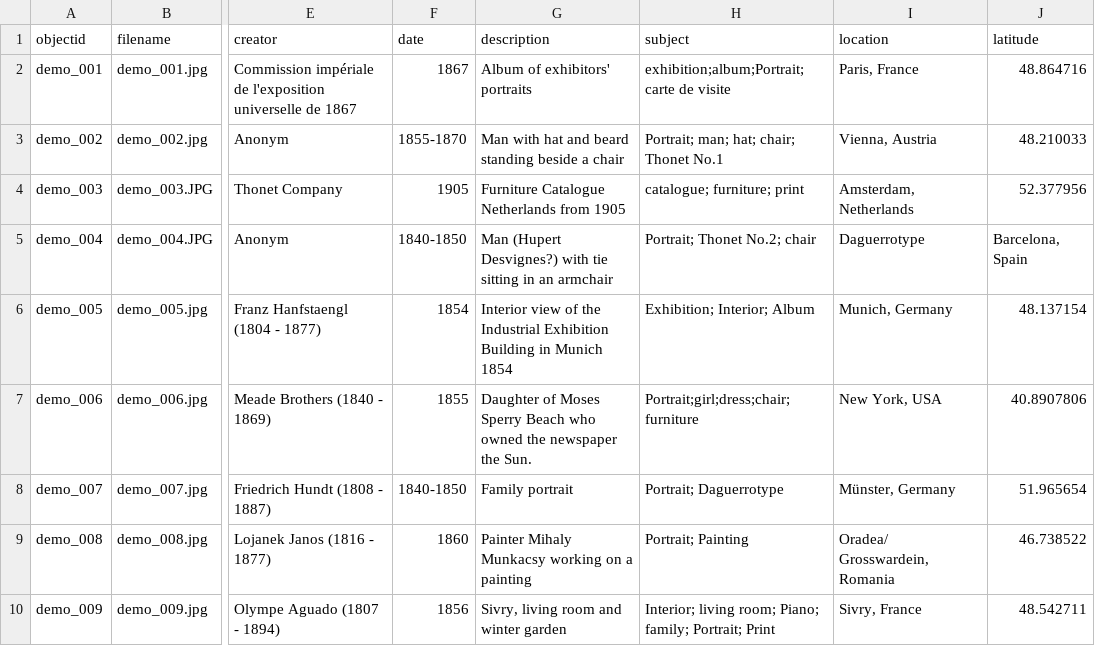
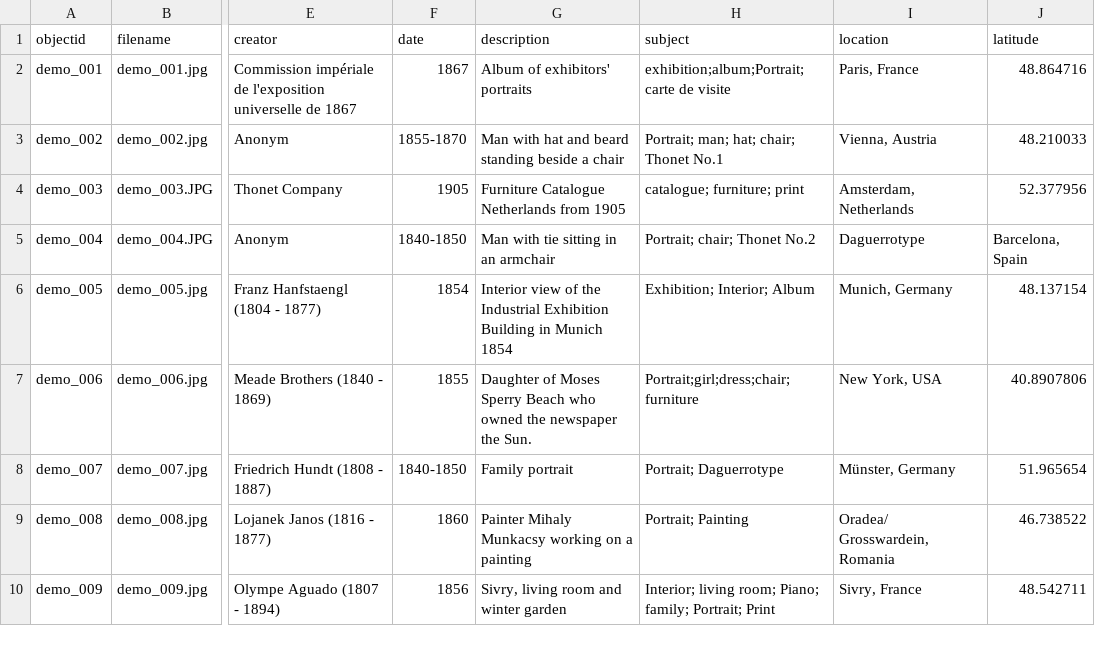
Before and after one commit to Fraukindermann/Mapping-Thonet, a CSV file: _data/demo-metadata.csv, drawn as a sheet; only a part is shown, gaps mark what is left out; the diff names each change by its address in the sheet, - before the commit and + after, or states it on an @@ line.

Commit message:
Update demo-metadata.csv

```diff
--- a/_data/demo-metadata.csv
+++ b/_data/demo-metadata.csv
-G5 (description): Man (Hupert Desvignes?) with tie sitting in an armchair
+G5 (description): Man with tie sitting in an armchair
-H5 (subject): Portrait; Thonet No.2; chair
+H5 (subject): Portrait; chair; Thonet No.2
```
